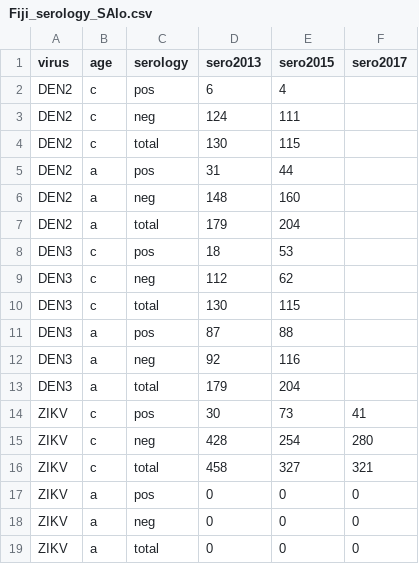
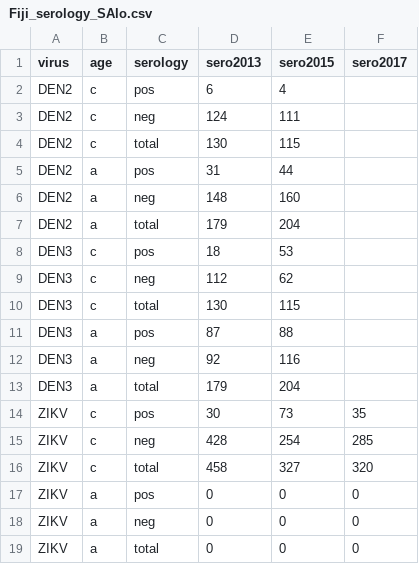
Before and after one commit to a-henderson91/fiji-zikv-model, a CSV file: data/Fiji_serology_SAlo.csv, drawn as a sheet.

```diff
--- a/data/Fiji_serology_SAlo.csv
+++ b/data/Fiji_serology_SAlo.csv
@@ -13,5 +13,5 @@ DEN3,a,neg,92,116,
 DEN3,a,total,179,204,
-ZIKV,c,pos,30,73,41
-ZIKV,c,neg,428,254,280
-ZIKV,c,total,458,327,321
+ZIKV,c,pos,30,73,35
+ZIKV,c,neg,428,254,285
+ZIKV,c,total,458,327,320
 ZIKV,a,pos,0,0,0
```
Also changed, not shown: data/Fiji_serology_SAhi.csv.
